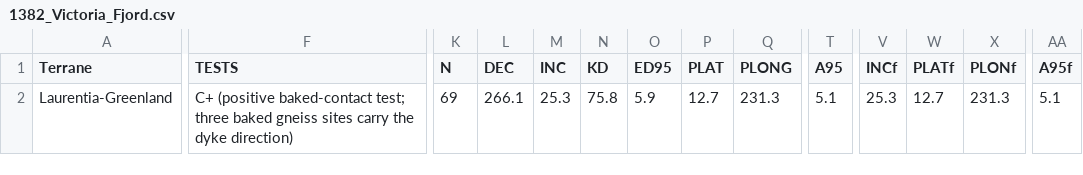
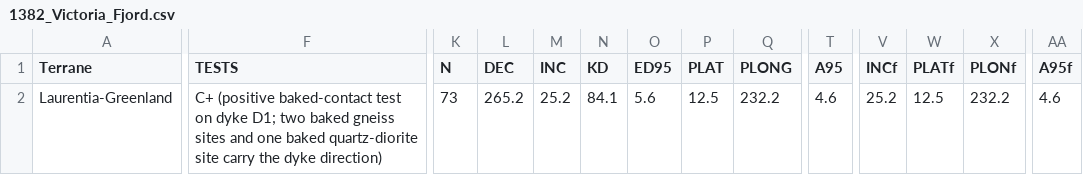
Before and after one commit to Swanson-Hysell-Group/2026_Laurentia_Precambrian_poles, a CSV file: data/nordic_summaries/1382_Victoria_Fjord.csv, drawn as a sheet; only a part is shown, gaps mark what is left out; the diff covers the shown part only; the diff names each change by its address in the sheet, - before the commit and + after, or states it on an @@ line.

Commit message:
Victoria Fjord dykes: paper-verified MagIC build and corrected pole
Rebuild the Victoria Fjord dolerite dyke contribution from Abrahamsen &
Van der Voo (1987) Table 1, transcribed from the page images:
- D8 uses 9 samples (was 5; Table 1 N1 and R), so the pole rests on 73 samples
- D4, D5 and the baked sites are AF-only (no LP-DIR-T)
- add the three baked host-rock sites of the contact test on dyke D1
  (261, 262 gneiss; 268 quartz-diorite) as excluded rows
- sample orientation codes, dir_r, dir_n_total_samples; drop dir_polarity
- location renamed 'Victoria Fjord dolerite dykes'; descriptions state
  that the dykes are undated and assigned ca. 1382 Ma by correlation
  with the Midsommerso Dolerites

Re-running the notebook with the corrected site table (D6 dec 267, fixed
in July) updates the compilation pole from 12.7/231.3 (A95 5.1) to
12.5/232.2 (A95 4.6), mean direction 265.2/25.2, which reproduces the
paper. Regenerate the Nordic combined file, pole_table.tex,
compilation.md and the pole map.

```diff
--- a/data/nordic_summaries/1382_Victoria_Fjord.csv
+++ b/data/nordic_summaries/1382_Victoria_Fjord.csv
-F2 (TESTS): …(positive baked-contact test; three baked gneiss sites carry the…
+F2 (TESTS): …(positive baked-contact test on dyke D1; two baked gneiss sites and one baked quartz-diorite site carry the…
-K2 (N): 69
+K2 (N): 73
-L2 (DEC): 266.1
+L2 (DEC): 265.2
-M2 (INC): 25.3
+M2 (INC): 25.2
-N2 (KD): 75.8
+N2 (KD): 84.1
-O2 (ED95): 5.9
+O2 (ED95): 5.6
-P2 (PLAT): 12.7
+P2 (PLAT): 12.5
-Q2 (PLONG): 231.3
+Q2 (PLONG): 232.2
-T2 (A95): 5.1
+T2 (A95): 4.6
-V2 (INCf): 25.3
+V2 (INCf): 25.2
-W2 (PLATf): 12.7
+W2 (PLATf): 12.5
-X2 (PLONf): 231.3
+X2 (PLONf): 232.2
-AA2 (A95f): 5.1
+AA2 (A95f): 4.6
```
Also changed, not shown: 4 edited cells elsewhere in this file, data/nordic_summaries/nordic_summaries_combined.csv, 8 other files.
